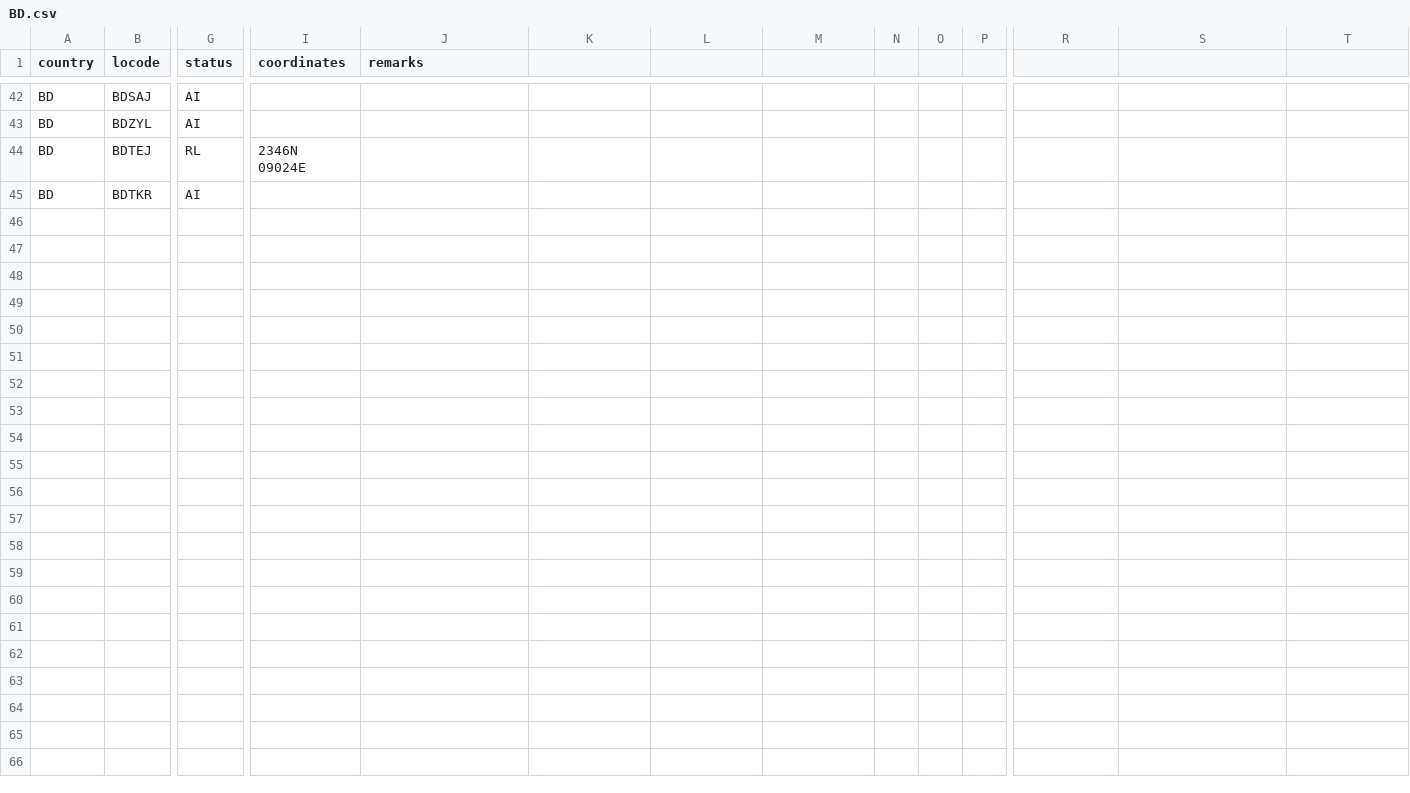
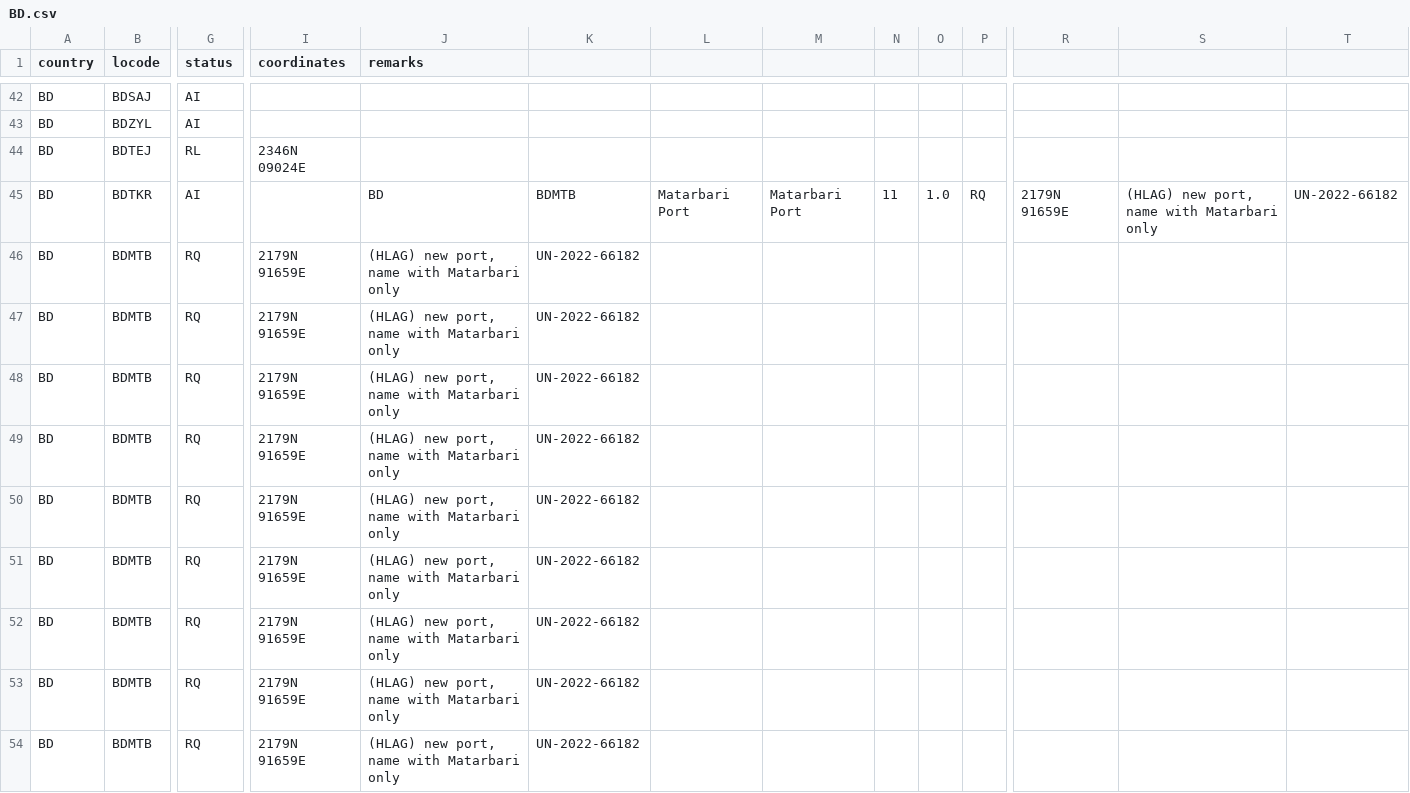
Before and after one commit to cmsdroff/unlocode, a CSV file: locodes/BD.csv, drawn as a sheet; only a part is shown, gaps mark what is left out; rows hold the shown columns only; the diff names each change by its address in the sheet, - before the commit and + after, or states it on an @@ line.

Commit message:
update

```diff
--- a/locodes/BD.csv
+++ b/locodes/BD.csv
-J45 (remarks): (empty)
+J45 (remarks): BD
-K45: (empty)
+K45: BDMTB
-L45: (empty)
+L45: Matarbari Port
-M45: (empty)
+M45: Matarbari Port
-N45: (empty)
+N45: 11
-O45: (empty)
+O45: 1.0
-P45: (empty)
+P45: RQ
-R45: (empty)
+R45: 2179N 91659E
-S45: (empty)
+S45: (HLAG) new port, name with Matarbari only
-T45: (empty)
+T45: UN-2022-66182
+row 46: BD | BDMTB | RQ | 2179N 91659E | (HLAG) new port, name with Matarbari only | UN-2022-66182
+row 47: BD | BDMTB | RQ | 2179N 91659E | (HLAG) new port, name with Matarbari only | UN-2022-66182
+row 48: BD | BDMTB | RQ | 2179N 91659E | (HLAG) new port, name with Matarbari only | UN-2022-66182
+row 49: BD | BDMTB | RQ | 2179N 91659E | (HLAG) new port, name with Matarbari only | UN-2022-66182
+row 50: BD | BDMTB | RQ | 2179N 91659E | (HLAG) new port, name with Matarbari only | UN-2022-66182
+row 51: BD | BDMTB | RQ | 2179N 91659E | (HLAG) new port, name with Matarbari only | UN-2022-66182
+row 52: BD | BDMTB | RQ | 2179N 91659E | (HLAG) new port, name with Matarbari only | UN-2022-66182
+row 53: BD | BDMTB | RQ | 2179N 91659E | (HLAG) new port, name with Matarbari only | UN-2022-66182
+row 54: BD | BDMTB | RQ | 2179N 91659E | (HLAG) new port, name with Matarbari only | UN-2022-66182
```
